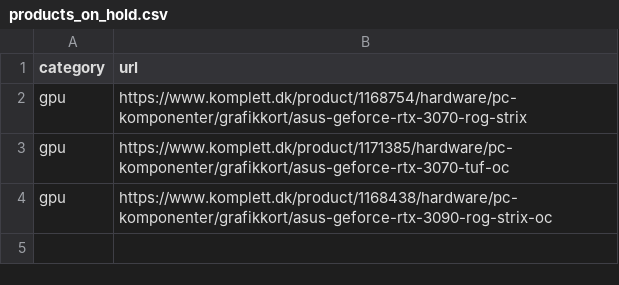
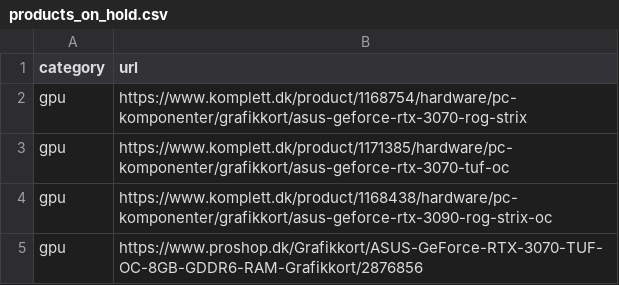
Before and after one commit to Ignis-Altum/scraper, a CSV file: scraper/products_on_hold.csv, drawn as a sheet; the diff names each change by its address in the sheet, - before the commit and + after, or states it on an @@ line.

```diff
--- a/scraper/products_on_hold.csv
+++ b/scraper/products_on_hold.csv
+row 5: gpu | https://www.proshop.dk/Grafikkort/ASUS-GeForce-RTX-3070-TUF-OC-8GB-GDDR6-RAM-Grafikkort/2876856
```
Also changed, not shown: scraper/products.csv.
